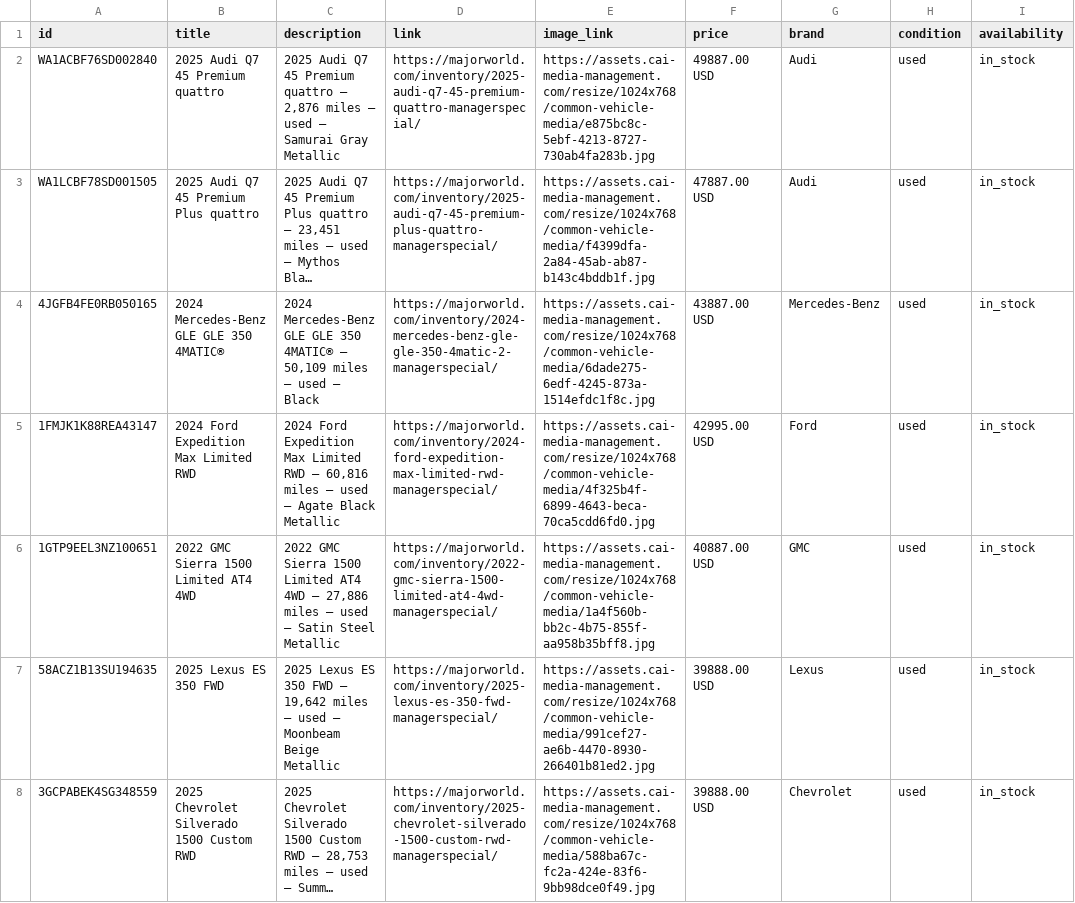
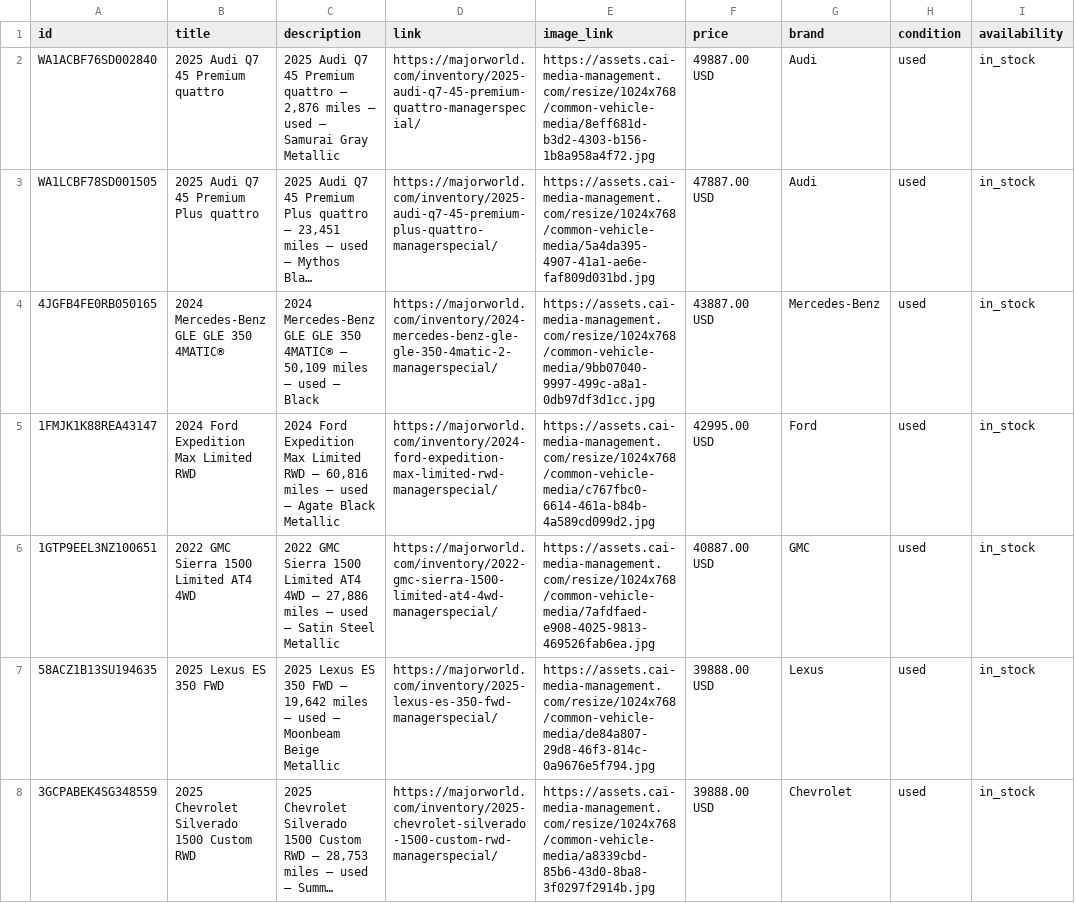
Before and after one commit to orenagassy/MW_feed, a CSV file: reddit_feed.csv, drawn as a sheet; only a part is shown; long unchanged cells end in …; the diff covers the shown part only; the diff names each change by its address in the sheet, - before the commit and + after, or states it on an @@ line.

Commit message:
Feed update 2026-08-19 18:09 UTC

```diff
--- a/reddit_feed.csv
+++ b/reddit_feed.csv
-E2 (image_link): https://assets.cai-media-management.com/resize/1024x768/common-vehicle-media/e875bc8c-5ebf-4213-8727-730ab4fa283b.jpg
+E2 (image_link): https://assets.cai-media-management.com/resize/1024x768/common-vehicle-media/8eff681d-b3d2-4303-b156-1b8a958a4f72.jpg
-E3 (image_link): https://assets.cai-media-management.com/resize/1024x768/common-vehicle-media/f4399dfa-2a84-45ab-ab87-b143c4bddb1f.jpg
+E3 (image_link): https://assets.cai-media-management.com/resize/1024x768/common-vehicle-media/5a4da395-4907-41a1-ae6e-faf809d031bd.jpg
-E4 (image_link): https://assets.cai-media-management.com/resize/1024x768/common-vehicle-media/6dade275-6edf-4245-873a-1514efdc1f8c.jpg
+E4 (image_link): https://assets.cai-media-management.com/resize/1024x768/common-vehicle-media/9bb07040-9997-499c-a8a1-0db97df3d1cc.jpg
-E5 (image_link): https://assets.cai-media-management.com/resize/1024x768/common-vehicle-media/4f325b4f-6899-4643-beca-70ca5cdd6fd0.jpg
+E5 (image_link): https://assets.cai-media-management.com/resize/1024x768/common-vehicle-media/c767fbc0-6614-461a-b84b-4a589cd099d2.jpg
-E6 (image_link): https://assets.cai-media-management.com/resize/1024x768/common-vehicle-media/1a4f560b-bb2c-4b75-855f-aa958b35bff8.jpg
+E6 (image_link): https://assets.cai-media-management.com/resize/1024x768/common-vehicle-media/7afdfaed-e908-4025-9813-469526fab6ea.jpg
-E7 (image_link): https://assets.cai-media-management.com/resize/1024x768/common-vehicle-media/991cef27-ae6b-4470-8930-266401b81ed2.jpg
+E7 (image_link): https://assets.cai-media-management.com/resize/1024x768/common-vehicle-media/de84a807-29d8-46f3-814c-0a9676e5f794.jpg
-E8 (image_link): https://assets.cai-media-management.com/resize/1024x768/common-vehicle-media/588ba67c-fc2a-424e-83f6-9bb98dce0f49.jpg
+E8 (image_link): https://assets.cai-media-management.com/resize/1024x768/common-vehicle-media/a8339cbd-85b6-43d0-8ba8-3f0297f2914b.jpg
```
Also changed, not shown: 37 edited cells elsewhere in this file.
